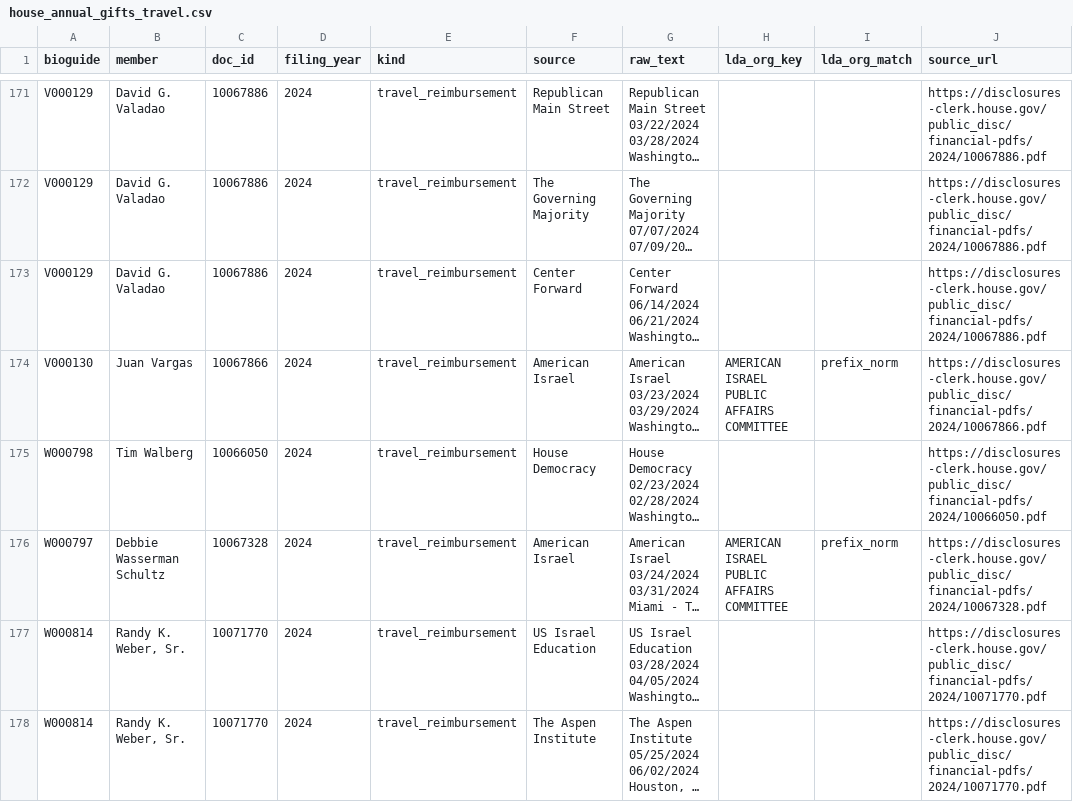
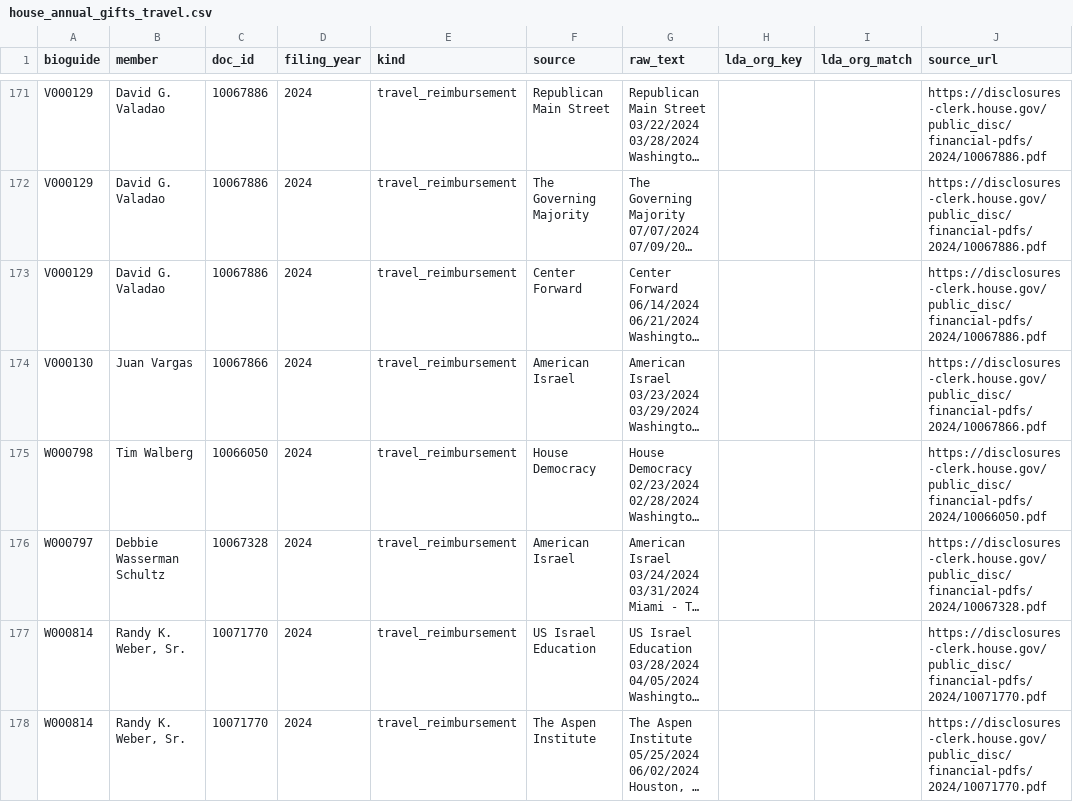
Before and after one commit to 413x45h4w/gop-lobby-graph, a CSV file: full/ethics/house_annual_gifts_travel.csv, drawn as a sheet; only a part is shown, gaps mark what is left out; long unchanged cells end in …; the diff covers the shown part only; the diff names each change by its address in the sheet, - before the commit and + after, or states it on an @@ line.

Commit message:
ethics: exact-name-only company matching for holdings/trades

```diff
--- a/full/ethics/house_annual_gifts_travel.csv
+++ b/full/ethics/house_annual_gifts_travel.csv
-H174 (lda_org_key): AMERICAN ISRAEL PUBLIC AFFAIRS COMMITTEE
+H174 (lda_org_key): (empty)
-I174 (lda_org_match): prefix_norm
+I174 (lda_org_match): (empty)
-H176 (lda_org_key): AMERICAN ISRAEL PUBLIC AFFAIRS COMMITTEE
+H176 (lda_org_key): (empty)
-I176 (lda_org_match): prefix_norm
+I176 (lda_org_match): (empty)
```
Also changed, not shown: 84 edited cells elsewhere in this file, full/ethics/edges_travel_sponsor_to_member.csv, 13 other files.
